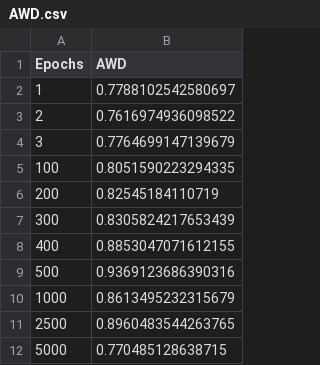
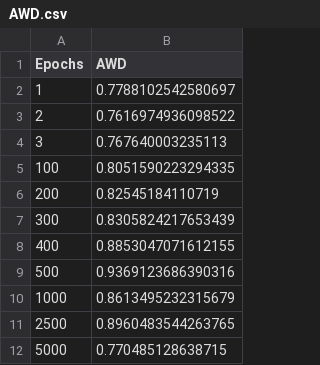
Before and after one commit to Ghaith-Shammout/A_Comprehensive_Evaluation_Framework_for_Synthetic_Time_Series_Data, a CSV file: outputs/Evaluation/AWD.csv, drawn as a sheet.

```diff
--- a/outputs/Evaluation/AWD.csv
+++ b/outputs/Evaluation/AWD.csv
@@ -3,3 +3,3 @@ Epochs,AWD
 2,0.7616974936098522
-3,0.7764699147139679
+3,0.767640003235113
 100,0.8051590223294335
```
Also changed, not shown: outputs/Evaluation/MSAS.csv, outputs/Evaluation/f1_ratios.csv, 18 other files.
